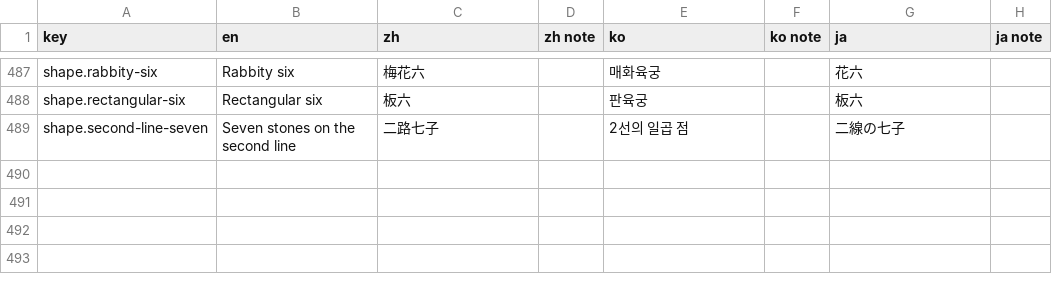
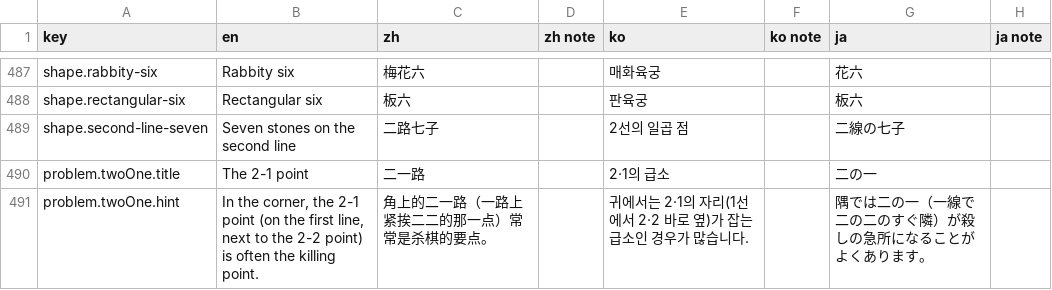
Before and after one commit to hxddh/goban-studio, a CSV file: docs/l10n/strings.csv, drawn as a sheet; only a part is shown, gaps mark what is left out.

```diff
--- a/docs/l10n/strings.csv
+++ b/docs/l10n/strings.csv
@@ -489 +489,3 @@
 "shape.second-line-seven","Seven stones on the second line","二路七子","","2선의 일곱 점","","二線の七子",""
+"problem.twoOne.title","The 2-1 point","二一路","","2·1의 급소","","二の一",""
+"problem.twoOne.hint","In the corner, the 2-1 point (on the first line, next to the 2-2 point) is often the killing point.","角上的二一路（一路上紧挨二二的那一点）常常是杀棋的要点。","","귀에서는 2·1의 자리(1선에서 2·2 바로 옆)가 잡는 급소인 경우가 많습니다.","","隅では二の一（一線で二の二のすぐ隣）が殺しの急所になることがよくあります。",""
```
Also changed, not shown: 4 other files.
